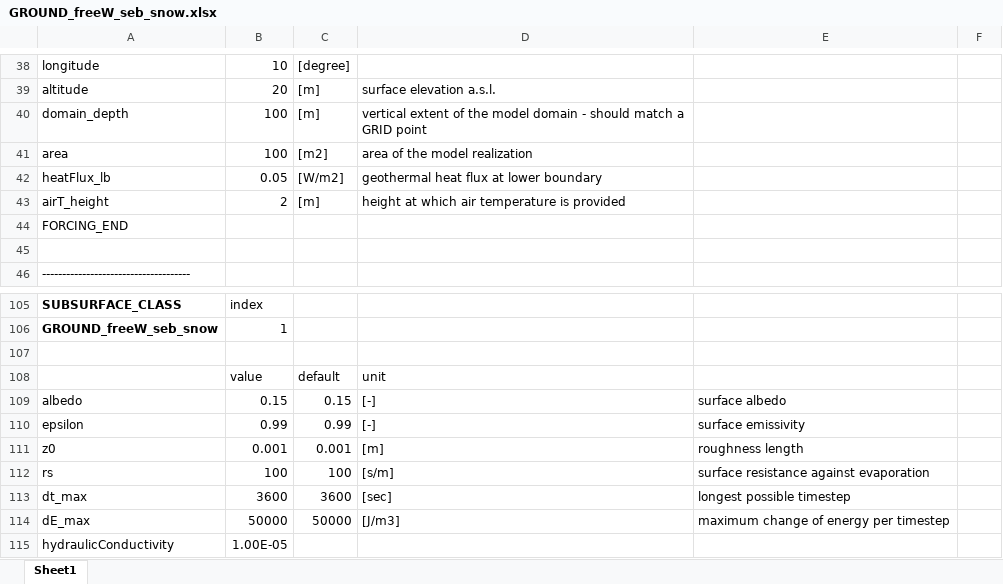
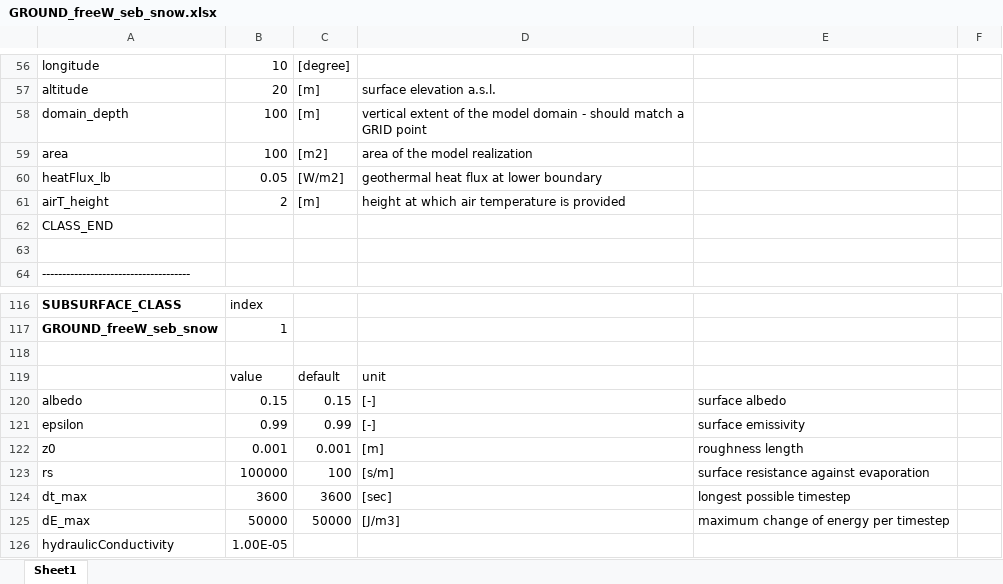
Before and after one commit to CryoGrid/CryoGridCommunity_source, an Excel workbook: param_file_templates/Excel/GROUND_freeW_seb_snow.xlsx, sheet Sheet1, drawn as a sheet; only a part is shown, gaps mark what is left out; values as stored, in another font and other column widths than the file's, no borders; addresses are those after the commit; the diff covers the shown part only; the diff names each change by its address in the sheet, - before the commit and + after, or states it on an @@ line.

Commit message:
error in SNOW_simple_bucketW_seb corrected

```diff
--- a/param_file_templates/Excel/GROUND_freeW_seb_snow.xlsx (sheet Sheet1)
+++ b/param_file_templates/Excel/GROUND_freeW_seb_snow.xlsx (sheet Sheet1)
-A62: FORCING_END
+A62: CLASS_END
-B123: 100
+B123: 100000
```
Also changed, not shown: 69 added rows, 37 removed rows, 1 moved row, 26 edited cells and cell formats elsewhere in this sheet, 6 other files.
